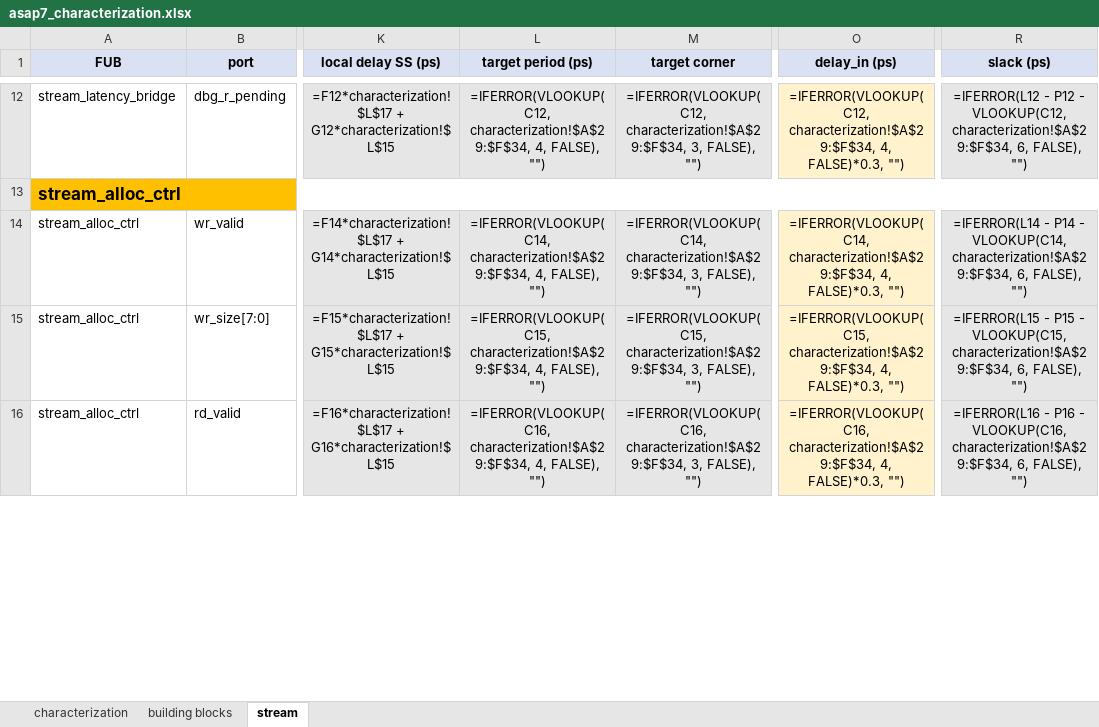
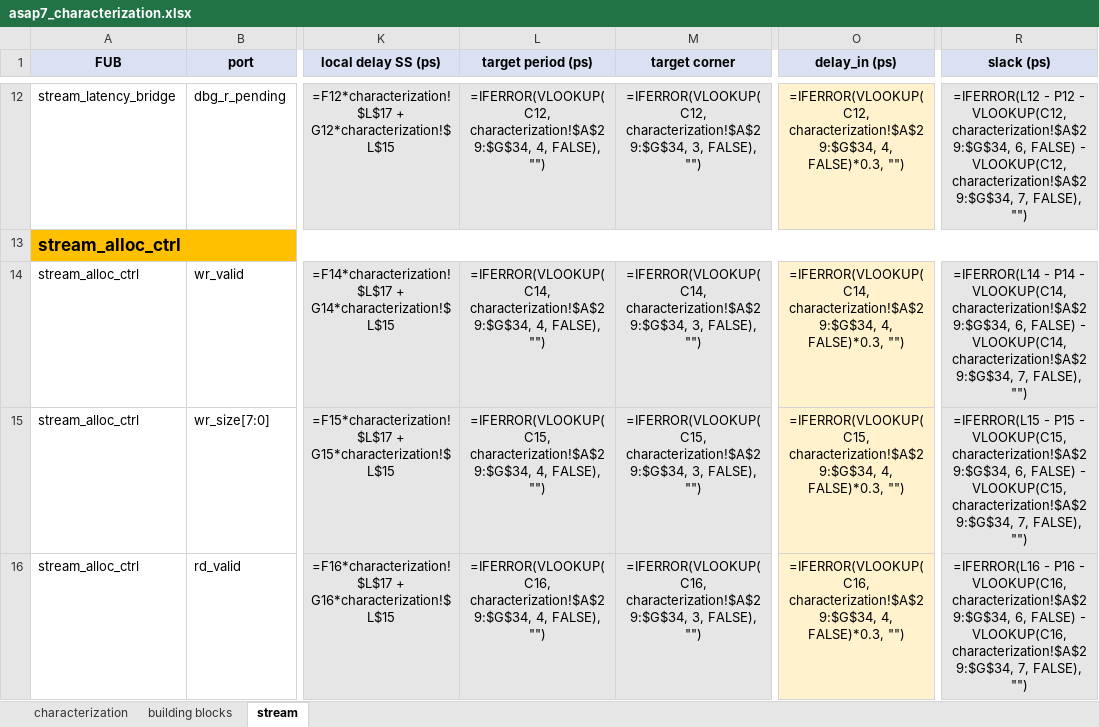
Before and after one commit to sean-galloway/RTLDesignSherpa, an Excel workbook: projects/components/timing_characterization/work/asap7_characterization.xlsx, sheet stream, drawn as a sheet; only a part is shown, gaps mark what is left out; values as stored, in another font and other column widths than the file's, no borders; formulas without a stored value are shown as written; the diff covers the shown part only; the diff names each change by its address in the sheet, - before the commit and + after, or states it on an @@ line.

Commit message:
fix(timing_char/work): include inter-FUB wire delay so slack actually fails
User reported slack never fails no matter how high the frequency.  The
SWAG for in-FUB combo delay was 20-30 ps per block, which fits easily
even at 333 ps period (3 GHz).  The missing piece: every FUB-to-FUB hop
in a real design burns wire-delay through buffered routing that the
gate-level SWAG ignores.

Added a 7th column to the Design clocks table: 'wire/hop (ps)' with a
default of 100 ps (typical 7nm M3-M5 buffered route, half-mm-ish).
Slack formulas on both downstream sheets now subtract this:

  slack = period - delay_in - local - output_40 - wire_per_hop
       = period - 0.3*period - local - 0.4*period - wire
       = 0.3*period - local - wire

With wire=100, local=30:
  1.0 GHz: slack = 170  PASS
  2.0 GHz: slack =  20  PASS
  2.5 GHz: slack = -10  FAIL  <- breakpoint moves here
  3.0 GHz: slack = -30  FAIL

With wire=100, local=50 (wider block):
  1.0 GHz: slack = 150  PASS
  2.0 GHz: slack =   0  FAIL
  3.0 GHz: slack = -50  FAIL

Dial wire/hop up (to 200, 300...) to model longer routes or aggressive
fanout; dial down to 0 for purely-inside-FUB chains where there's no
inter-block routing.

```diff
--- a/projects/components/timing_characterization/work/asap7_characterization.xlsx (sheet stream)
+++ b/projects/components/timing_characterization/work/asap7_characterization.xlsx (sheet stream)
-L12 (target period (ps)): =IFERROR(VLOOKUP(C12, characterization!$A$29:$F$34, 4, FALSE),…
+L12 (target period (ps)): =IFERROR(VLOOKUP(C12, characterization!$A$29:$G$34, 4, FALSE),…
-M12 (target corner): =IFERROR(VLOOKUP(C12, characterization!$A$29:$F$34, 3, FALSE),…
+M12 (target corner): =IFERROR(VLOOKUP(C12, characterization!$A$29:$G$34, 3, FALSE),…
-O12 (delay_in (ps)): =IFERROR(VLOOKUP(C12, characterization!$A$29:$F$34, 4, FALSE)*0.3,…
+O12 (delay_in (ps)): =IFERROR(VLOOKUP(C12, characterization!$A$29:$G$34, 4, FALSE)*0.3,…
-R12 (slack (ps)): …- VLOOKUP(C12, characterization!$A$29:$F$34, 6, FALSE), "")
+R12 (slack (ps)): …- VLOOKUP(C12, characterization!$A$29:$G$34, 6, FALSE) - VLOOKUP(C12, characterization!$A$29:$G$34, 7, FALSE), "")
-L14 (target period (ps)): =IFERROR(VLOOKUP(C14, characterization!$A$29:$F$34, 4, FALSE),…
+L14 (target period (ps)): =IFERROR(VLOOKUP(C14, characterization!$A$29:$G$34, 4, FALSE),…
-M14 (target corner): =IFERROR(VLOOKUP(C14, characterization!$A$29:$F$34, 3, FALSE),…
+M14 (target corner): =IFERROR(VLOOKUP(C14, characterization!$A$29:$G$34, 3, FALSE),…
-O14 (delay_in (ps)): =IFERROR(VLOOKUP(C14, characterization!$A$29:$F$34, 4, FALSE)*0.3,…
+O14 (delay_in (ps)): =IFERROR(VLOOKUP(C14, characterization!$A$29:$G$34, 4, FALSE)*0.3,…
-R14 (slack (ps)): …- VLOOKUP(C14, characterization!$A$29:$F$34, 6, FALSE), "")
+R14 (slack (ps)): …- VLOOKUP(C14, characterization!$A$29:$G$34, 6, FALSE) - VLOOKUP(C14, characterization!$A$29:$G$34, 7, FALSE), "")
-L15 (target period (ps)): =IFERROR(VLOOKUP(C15, characterization!$A$29:$F$34, 4, FALSE),…
+L15 (target period (ps)): =IFERROR(VLOOKUP(C15, characterization!$A$29:$G$34, 4, FALSE),…
-M15 (target corner): =IFERROR(VLOOKUP(C15, characterization!$A$29:$F$34, 3, FALSE),…
+M15 (target corner): =IFERROR(VLOOKUP(C15, characterization!$A$29:$G$34, 3, FALSE),…
-O15 (delay_in (ps)): =IFERROR(VLOOKUP(C15, characterization!$A$29:$F$34, 4, FALSE)*0.3,…
+O15 (delay_in (ps)): =IFERROR(VLOOKUP(C15, characterization!$A$29:$G$34, 4, FALSE)*0.3,…
-R15 (slack (ps)): …- VLOOKUP(C15, characterization!$A$29:$F$34, 6, FALSE), "")
+R15 (slack (ps)): …- VLOOKUP(C15, characterization!$A$29:$G$34, 6, FALSE) - VLOOKUP(C15, characterization!$A$29:$G$34, 7, FALSE), "")
-L16 (target period (ps)): =IFERROR(VLOOKUP(C16, characterization!$A$29:$F$34, 4, FALSE),…
+L16 (target period (ps)): =IFERROR(VLOOKUP(C16, characterization!$A$29:$G$34, 4, FALSE),…
-M16 (target corner): =IFERROR(VLOOKUP(C16, characterization!$A$29:$F$34, 3, FALSE),…
+M16 (target corner): =IFERROR(VLOOKUP(C16, characterization!$A$29:$G$34, 3, FALSE),…
-O16 (delay_in (ps)): =IFERROR(VLOOKUP(C16, characterization!$A$29:$F$34, 4, FALSE)*0.3,…
+O16 (delay_in (ps)): =IFERROR(VLOOKUP(C16, characterization!$A$29:$G$34, 4, FALSE)*0.3,…
-R16 (slack (ps)): …- VLOOKUP(C16, characterization!$A$29:$F$34, 6, FALSE), "")
+R16 (slack (ps)): …- VLOOKUP(C16, characterization!$A$29:$G$34, 6, FALSE) - VLOOKUP(C16, characterization!$A$29:$G$34, 7, FALSE), "")
```
Also changed, not shown: 480 edited cells elsewhere in this sheet, sheet building blocks, sheet characterization, 1 other file.
